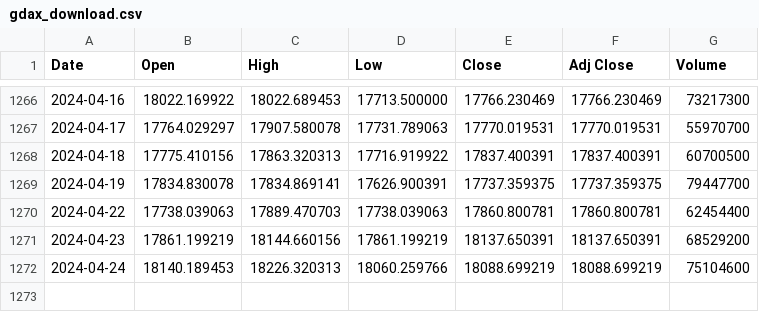
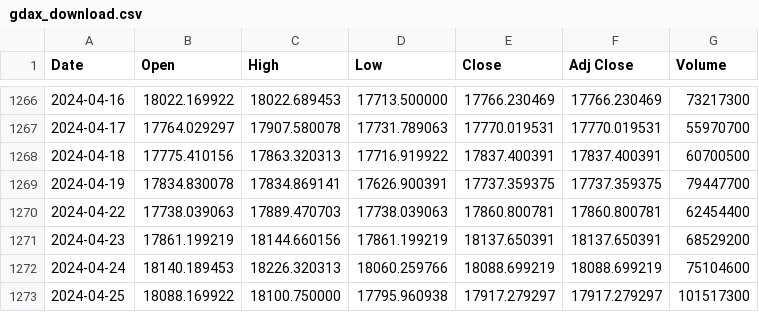
Before and after one commit to bautt/splunk4champions2, a CSV file: src/package/static/gdax_download.csv, drawn as a sheet; only a part is shown, gaps mark what is left out; the diff names each change by its address in the sheet, - before the commit and + after, or states it on an @@ line.

```diff
--- a/src/package/static/gdax_download.csv
+++ b/src/package/static/gdax_download.csv
+row 1273: 2024-04-25 | 18088.169922 | 18100.750000 | 17795.960938 | 17917.279297 | 17917.279297 | 101517300
```
Also changed, not shown: 2 other files.
